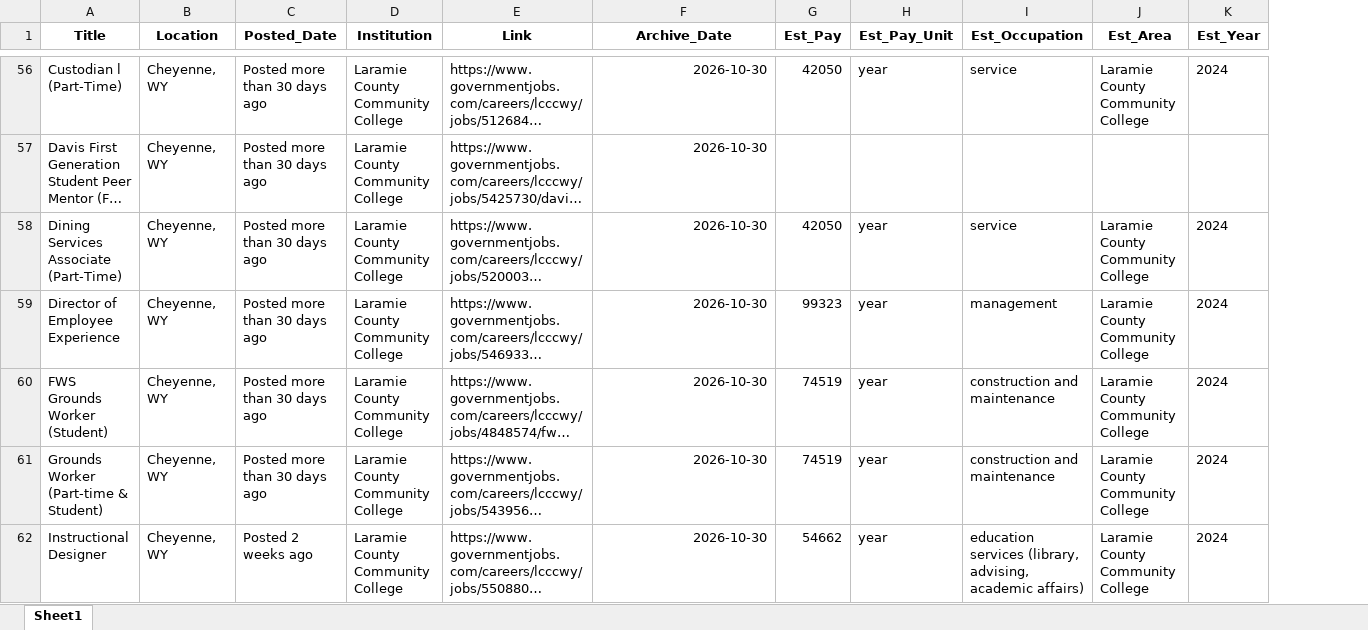
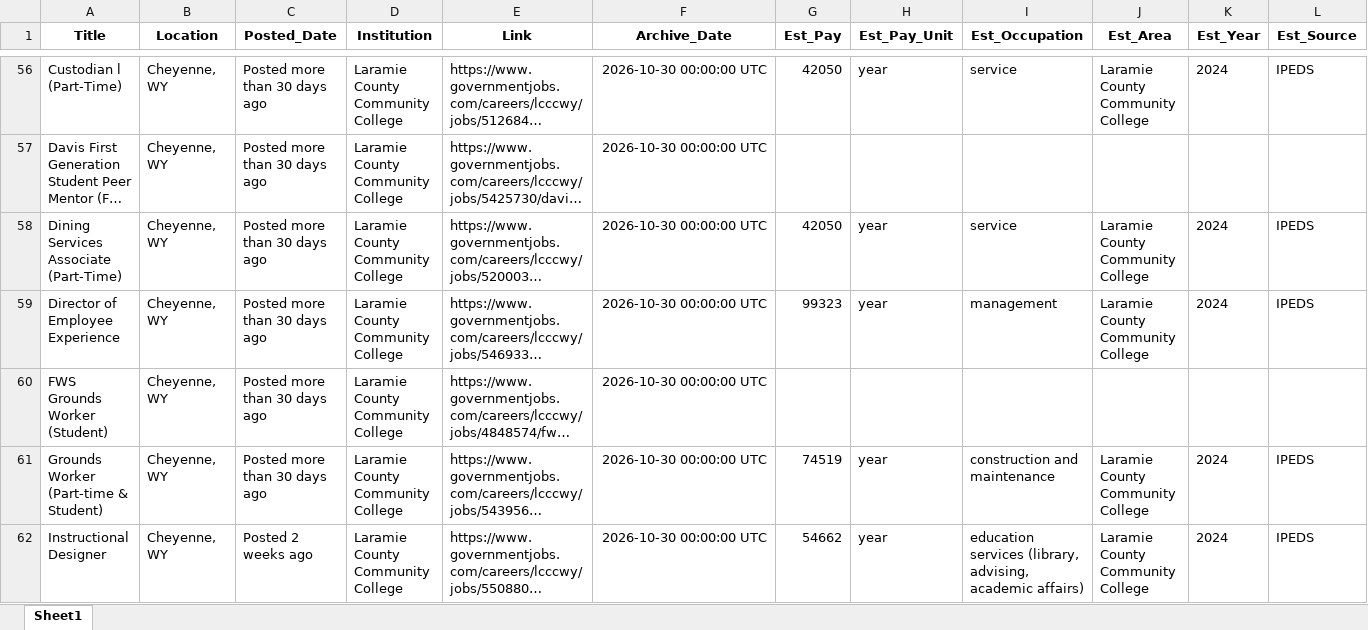
Before and after one commit to MPerk78/Wyoming-Education-Jobs-Dashboard, an Excel workbook: Wy_Ed_Jobs/hedata.xlsx, sheet Sheet1, drawn as a sheet; only a part is shown, gaps mark what is left out; long unchanged cells end in …; values as stored, in another font and other column widths than the file's, no borders; the diff covers the shown part only; the diff names each change by its address in the sheet, - before the commit and + after, or states it on an @@ line.

```diff
--- a/Wy_Ed_Jobs/hedata.xlsx (sheet Sheet1)
+++ b/Wy_Ed_Jobs/hedata.xlsx (sheet Sheet1)
+column L (Est_Source), rows 56-62: IPEDS |  | IPEDS | IPEDS |  | IPEDS | IPEDS
-F56:F62 (Archive_Date): 2026-10-30
+F56:F62 (Archive_Date): 2026-10-30 00:00:00 UTC
-G60 (Est_Pay): 74519
+G60 (Est_Pay): (empty)
-H60 (Est_Pay_Unit): year
+H60 (Est_Pay_Unit): (empty)
-I60 (Est_Occupation): construction and maintenance
+I60 (Est_Occupation): (empty)
-J60 (Est_Area): Laramie County Community College
+J60 (Est_Area): (empty)
-K60 (Est_Year): 2024
+K60 (Est_Year): (empty)
```
Also changed, not shown: 1023 edited cells elsewhere in this sheet, 14 other files.
